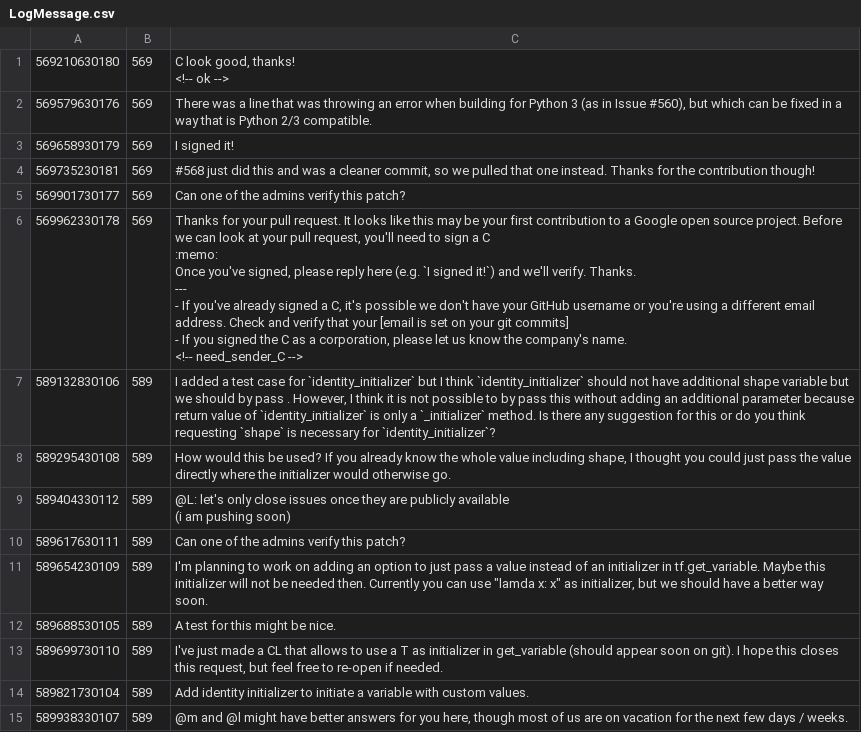
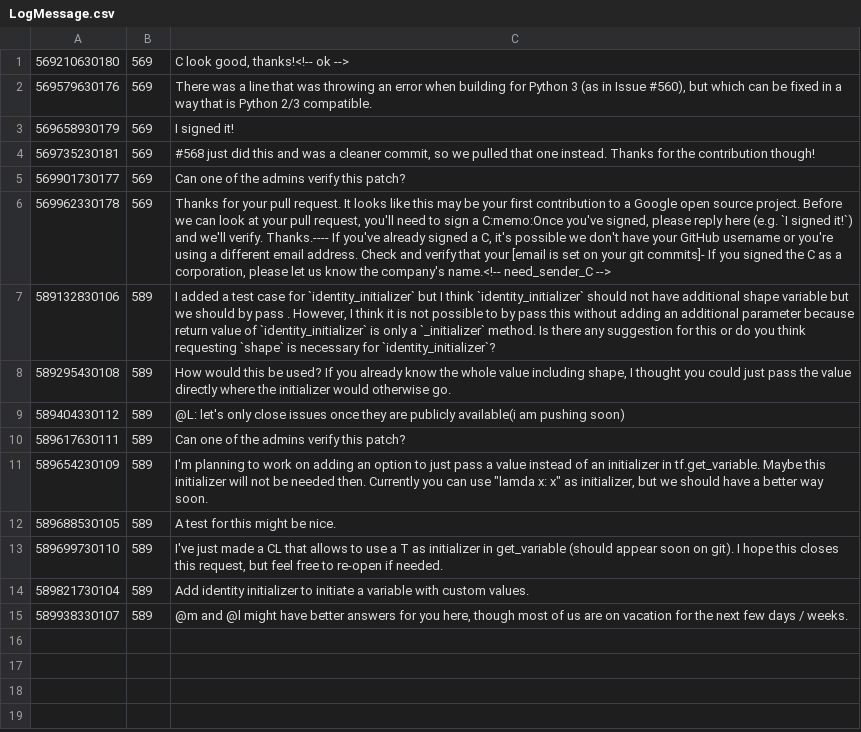
Before and after one commit to tatianabarboza/speechact, a CSV file: src/main/resources/arquivos/LogMessage.csv, drawn as a sheet; ↵ is a line break in a cell; the diff names each change by its address in the sheet, - before the commit and + after, or states it on an @@ line.

```diff
--- a/src/main/resources/arquivos/LogMessage.csv
+++ b/src/main/resources/arquivos/LogMessage.csv
-C1: C look good, thanks! ↵ <!-- ok -->
+C1: C look good, thanks!<!-- ok -->
-C6: …sign a C ↵ :memo: ↵ Once you've signed, please reply here (e.g. `I signed it!`) and we'll verify. Thanks. ↵ --- ↵ - If you've already signed a C, it's possible we don't have your GitHub username or you're using a different email address. Check and verify that your [email is set on your git commits] ↵ - If you signed the C as a corporation, please let us know the company's name. ↵ <!-- need_sender_C -->
+C6: …sign a C:memo:Once you've signed, please reply here (e.g. `I signed it!`) and we'll verify. Thanks.---- If you've already signed a C, it's possible we don't have your GitHub username or you're using a different email address. Check and verify that your [email is set on your git commits]- If you signed the C as a corporation, please let us know the company's name.<!-- need_sender_C -->
-C9: …are publicly available ↵ (i am pushing…
+C9: …are publicly available(i am pushing…
```
Also changed, not shown: 1 other file.
